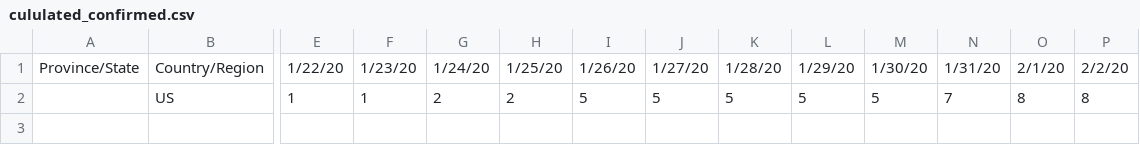
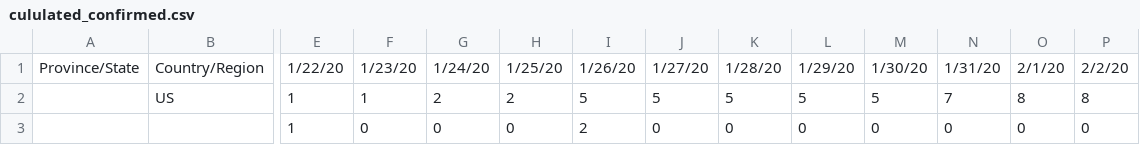
Before and after one commit to szacharias/COVID19-Analysis, a CSV file: Code/cululated_confirmed.csv, drawn as a sheet; only a part is shown, gaps mark what is left out; rows hold the shown columns only; the diff names each change by its address in the sheet, - before the commit and + after, or states it on an @@ line.

```diff
--- a/Code/cululated_confirmed.csv
+++ b/Code/cululated_confirmed.csv
+row 3:  |  | 1 | 0 | 0 | 0 | 2 | 0 | 0 | 0 | 0 | 0 | 0 | 0
```
Also changed, not shown: 15 other files.
